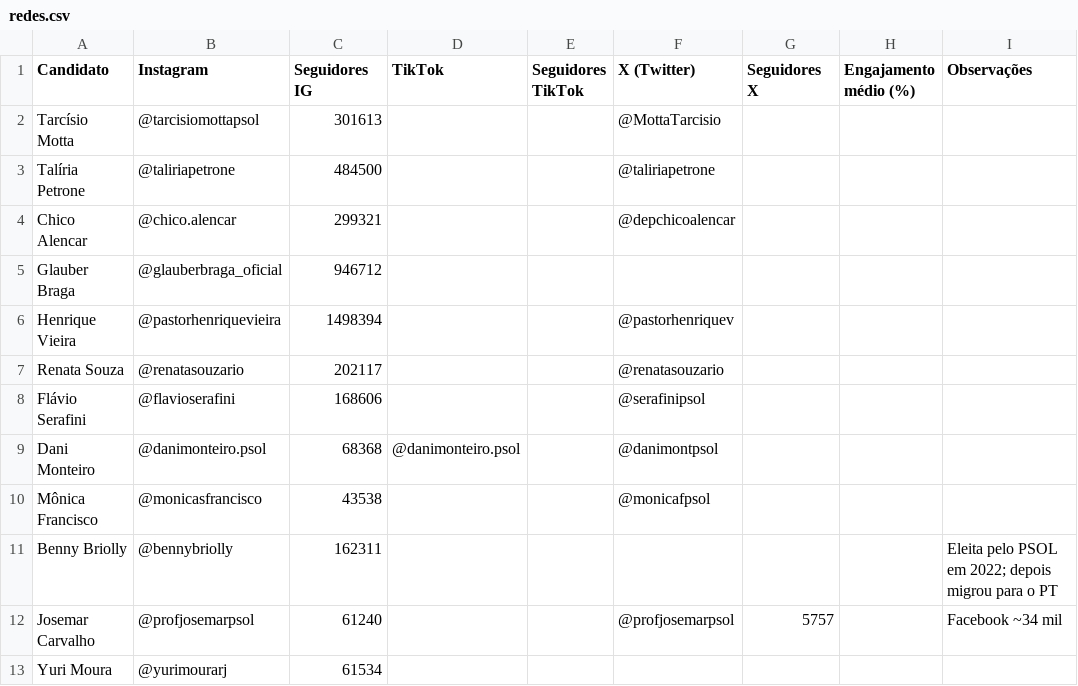
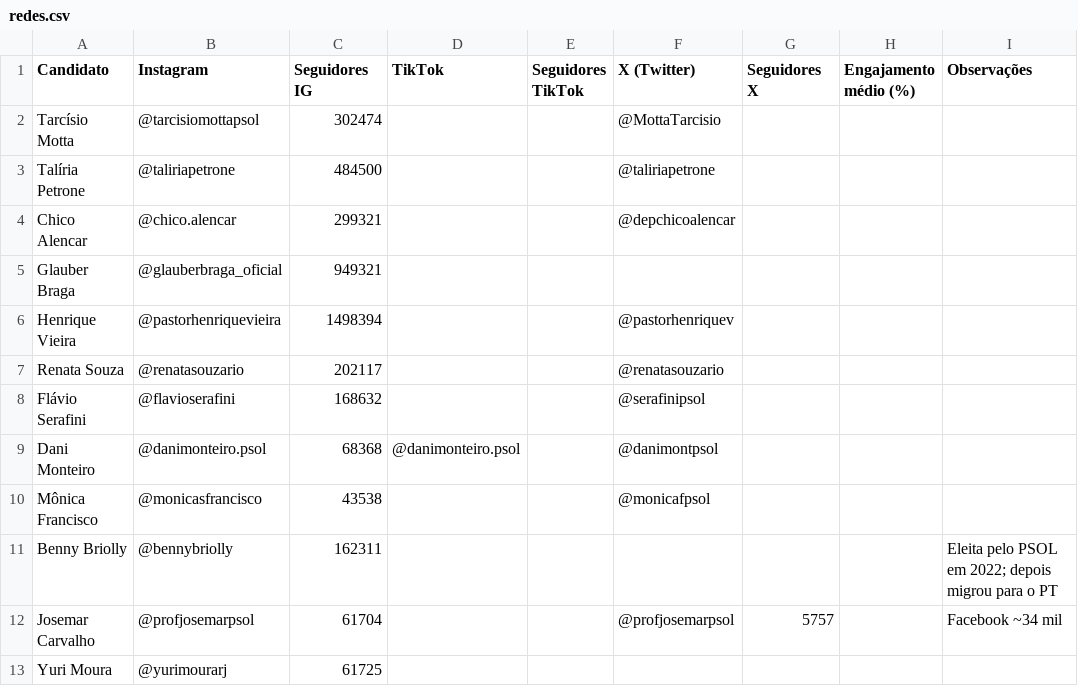
Before and after one commit to sarbelerique/mvp-eleitoral, a CSV file: data/redes.csv, drawn as a sheet.

```diff
--- a/data/redes.csv
+++ b/data/redes.csv
@@ -1,9 +1,9 @@
 Candidato,Instagram,Seguidores IG,TikTok,Seguidores TikTok,X (Twitter),Seguidores X,Engajamento médio (%),Observações
-Tarcísio Motta,@tarcisiomottapsol,301613,,,@MottaTarcisio,,,
+Tarcísio Motta,@tarcisiomottapsol,302474,,,@MottaTarcisio,,,
 Talíria Petrone,@taliriapetrone,484500,,,@taliriapetrone,,,
 Chico Alencar,@chico.alencar,299321,,,@depchicoalencar,,,
-Glauber Braga,@glauberbraga_oficial,946712,,,,,,
+Glauber Braga,@glauberbraga_oficial,949321,,,,,,
 Henrique Vieira,@pastorhenriquevieira,1498394,,,@pastorhenriquev,,,
 Renata Souza,@renatasouzario,202117,,,@renatasouzario,,,
-Flávio Serafini,@flavioserafini,168606,,,@serafinipsol,,,
+Flávio Serafini,@flavioserafini,168632,,,@serafinipsol,,,
 Dani Monteiro,@danimonteiro.psol,68368,@danimonteiro.psol,,@danimontpsol,,,
@@ -11,3 +11,3 @@ Mônica Francisco,@monicasfrancisco,43538,,,@monicafpsol,,,
 Benny Briolly,@bennybriolly,162311,,,,,,Eleita pelo PSOL em 2022; depois migrou para o PT
-Josemar Carvalho,@profjosemarpsol,61240,,,@profjosemarpsol,5757,,Facebook ~34 mil
-Yuri Moura,@yurimourarj,61534,,,,,,
+Josemar Carvalho,@profjosemarpsol,61704,,,@profjosemarpsol,5757,,Facebook ~34 mil
+Yuri Moura,@yurimourarj,61725,,,,,,
```
Also changed, not shown: data/redes_historico.csv, 1 other file.
